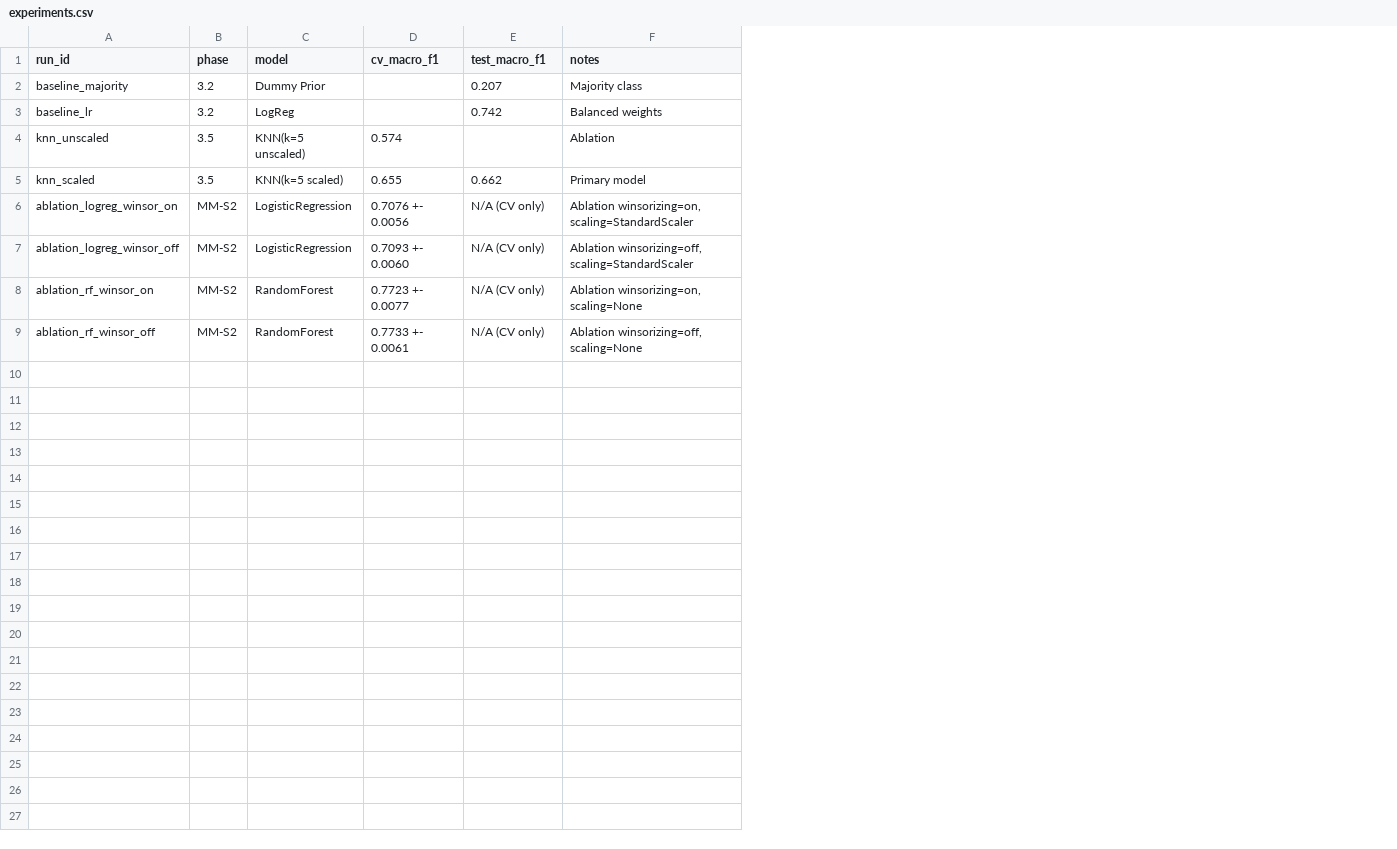
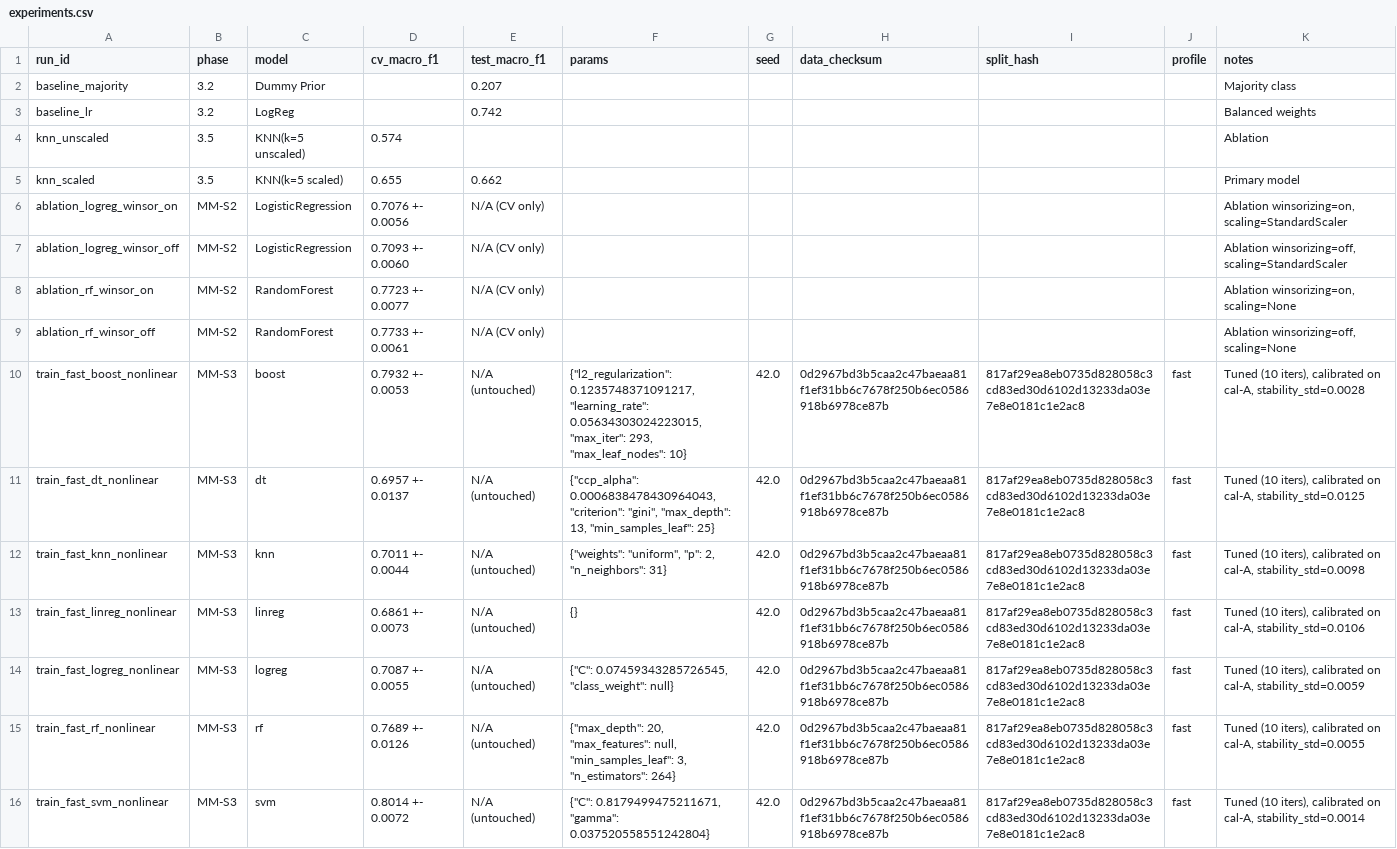
Before and after one commit to charan22-eng/TalentScope-Multi-Model-Edition, a CSV file: reports/experiments.csv, drawn as a sheet; the diff names each change by its address in the sheet, - before the commit and + after, or states it on an @@ line.

Commit message:
feat(stage-c): model registry, frozen split, train_all harness, cal-A calibration, and make final test evaluation

```diff
--- a/reports/experiments.csv
+++ b/reports/experiments.csv
+column F (params), empty
+column G (seed), empty
+column H (data_checksum), empty
+column I (split_hash), empty
+column J (profile), empty
+row 10: train_fast_boost_nonlinear | MM-S3 | boost | 0.7932 +- 0.0053 | N/A (untouched) | {"l2_regularization": 0.1235748371091217, "learning_rate": 0.05634303024223015, "max_iter": 293, "max_leaf_nodes": 10} | 42.0 | 0d2967bd3b5caa2c47baeaa81f1ef31bb6c7678f250b6ec0586918b6978ce87b | 817af29ea8eb0735d828058c3cd83ed30d6102d13233da03e7e8e0181c1e2ac8 | fast | Tuned (10 iters), calibrated on cal-A, stability_std=0.0028
+row 11: train_fast_dt_nonlinear | MM-S3 | dt | 0.6957 +- 0.0137 | N/A (untouched) | {"ccp_alpha": 0.0006838478430964043, "criterion": "gini", "max_depth": 13, "min_samples_leaf": 25} | 42.0 | 0d2967bd3b5caa2c47baeaa81f1ef31bb6c7678f250b6ec0586918b6978ce87b | 817af29ea8eb0735d828058c3cd83ed30d6102d13233da03e7e8e0181c1e2ac8 | fast | Tuned (10 iters), calibrated on cal-A, stability_std=0.0125
+row 12: train_fast_knn_nonlinear | MM-S3 | knn | 0.7011 +- 0.0044 | N/A (untouched) | {"weights": "uniform", "p": 2, "n_neighbors": 31} | 42.0 | 0d2967bd3b5caa2c47baeaa81f1ef31bb6c7678f250b6ec0586918b6978ce87b | 817af29ea8eb0735d828058c3cd83ed30d6102d13233da03e7e8e0181c1e2ac8 | fast | Tuned (10 iters), calibrated on cal-A, stability_std=0.0098
+row 13: train_fast_linreg_nonlinear | MM-S3 | linreg | 0.6861 +- 0.0073 | N/A (untouched) | {} | 42.0 | 0d2967bd3b5caa2c47baeaa81f1ef31bb6c7678f250b6ec0586918b6978ce87b | 817af29ea8eb0735d828058c3cd83ed30d6102d13233da03e7e8e0181c1e2ac8 | fast | Tuned (10 iters), calibrated on cal-A, stability_std=0.0106
+row 14: train_fast_logreg_nonlinear | MM-S3 | logreg | 0.7087 +- 0.0055 | N/A (untouched) | {"C": 0.07459343285726545, "class_weight": null} | 42.0 | 0d2967bd3b5caa2c47baeaa81f1ef31bb6c7678f250b6ec0586918b6978ce87b | 817af29ea8eb0735d828058c3cd83ed30d6102d13233da03e7e8e0181c1e2ac8 | fast | Tuned (10 iters), calibrated on cal-A, stability_std=0.0059
+row 15: train_fast_rf_nonlinear | MM-S3 | rf | 0.7689 +- 0.0126 | N/A (untouched) | {"max_depth": 20, "max_features": null, "min_samples_leaf": 3, "n_estimators": 264} | 42.0 | 0d2967bd3b5caa2c47baeaa81f1ef31bb6c7678f250b6ec0586918b6978ce87b | 817af29ea8eb0735d828058c3cd83ed30d6102d13233da03e7e8e0181c1e2ac8 | fast | Tuned (10 iters), calibrated on cal-A, stability_std=0.0055
+row 16: train_fast_svm_nonlinear | MM-S3 | svm | 0.8014 +- 0.0072 | N/A (untouched) | {"C": 0.8179499475211671, "gamma": 0.037520558551242804} | 42.0 | 0d2967bd3b5caa2c47baeaa81f1ef31bb6c7678f250b6ec0586918b6978ce87b | 817af29ea8eb0735d828058c3cd83ed30d6102d13233da03e7e8e0181c1e2ac8 | fast | Tuned (10 iters), calibrated on cal-A, stability_std=0.0014
```
Also changed, not shown: 27 other files.
